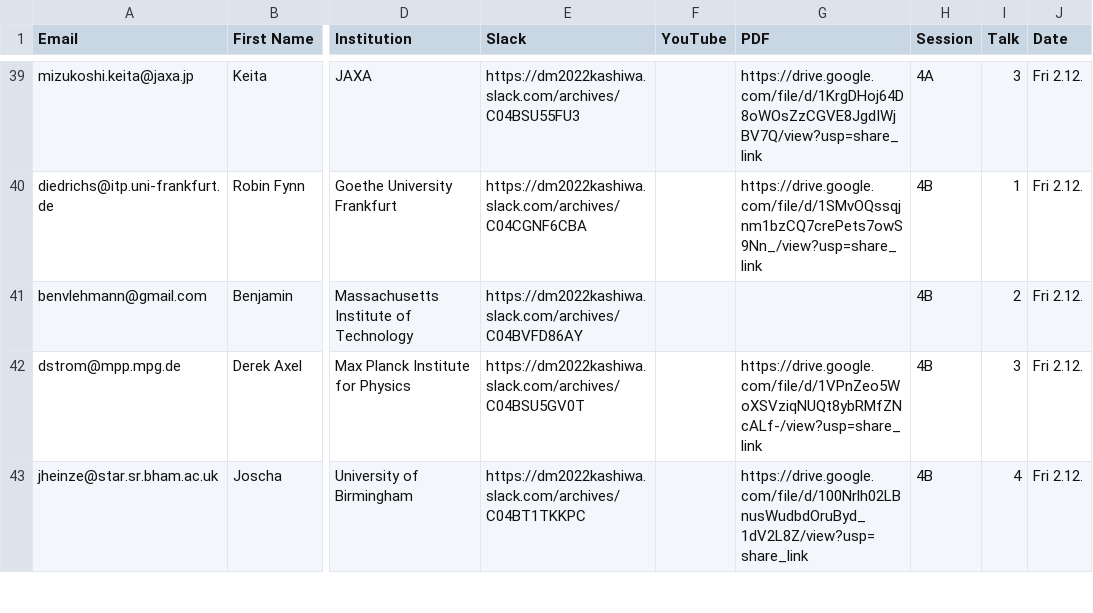
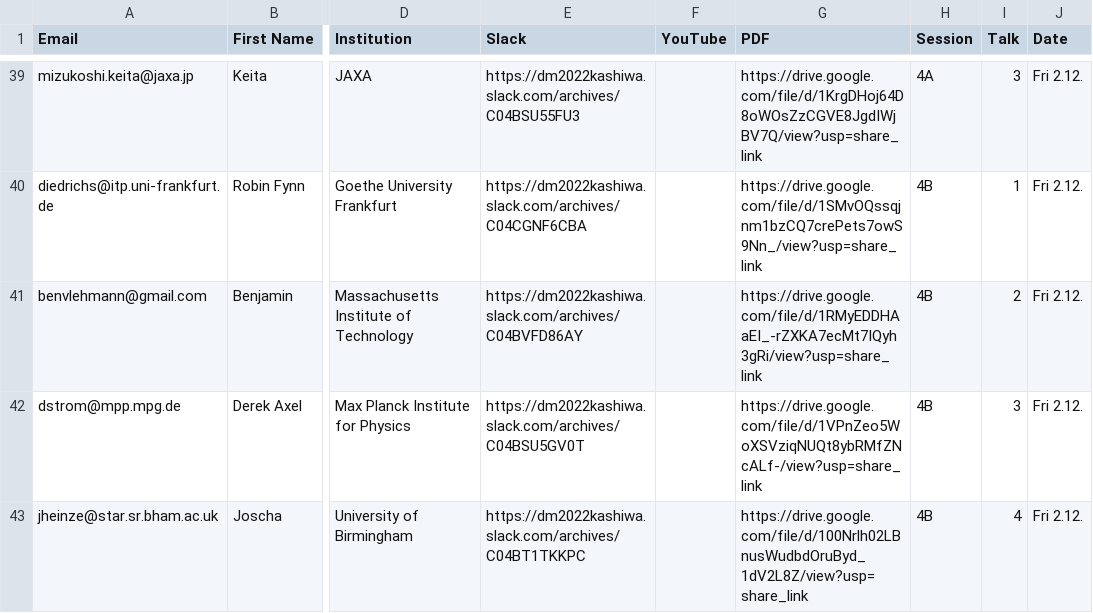
Before and after one commit to moritzhuetten/sazerac_template, a CSV file: data/schedule.csv, drawn as a sheet; only a part is shown, gaps mark what is left out; the diff names each change by its address in the sheet, - before the commit and + after, or states it on an @@ line.

```diff
--- a/data/schedule.csv
+++ b/data/schedule.csv
-G41 (PDF): (empty)
+G41 (PDF): https://drive.google.com/file/d/1RMyEDDHAaEI_-rZXKA7ecMt7IQyh3gRi/view?usp=share_link
```
Also changed, not shown: 1 other file.
